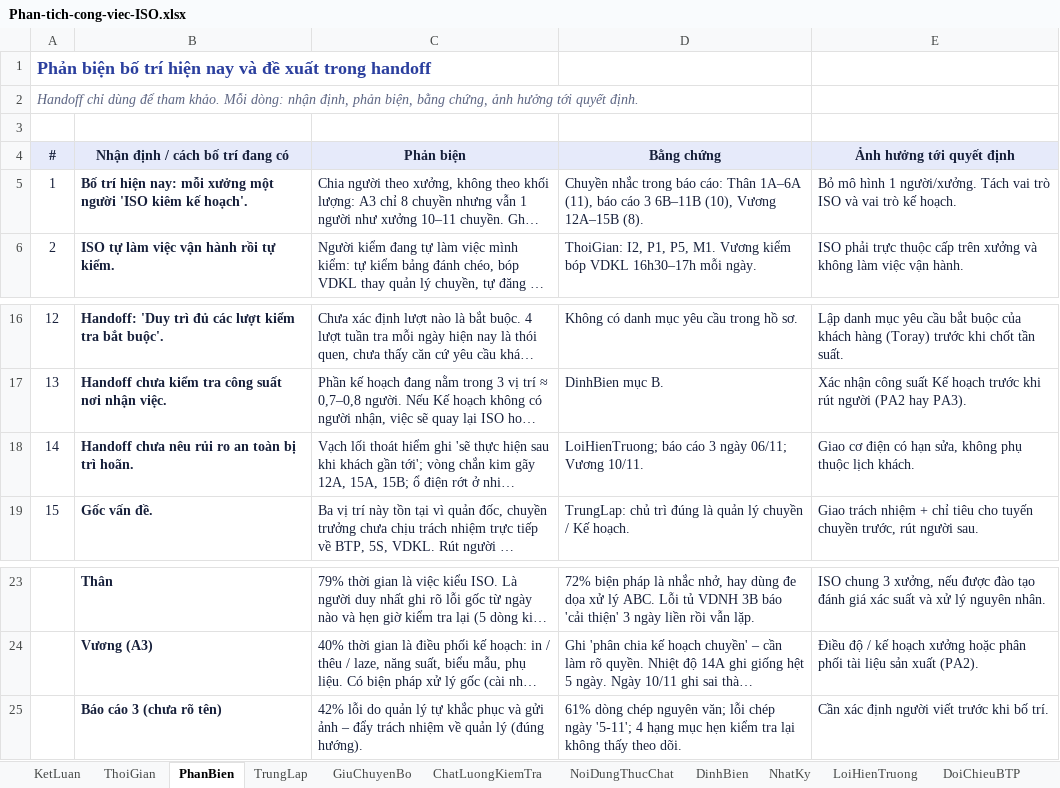
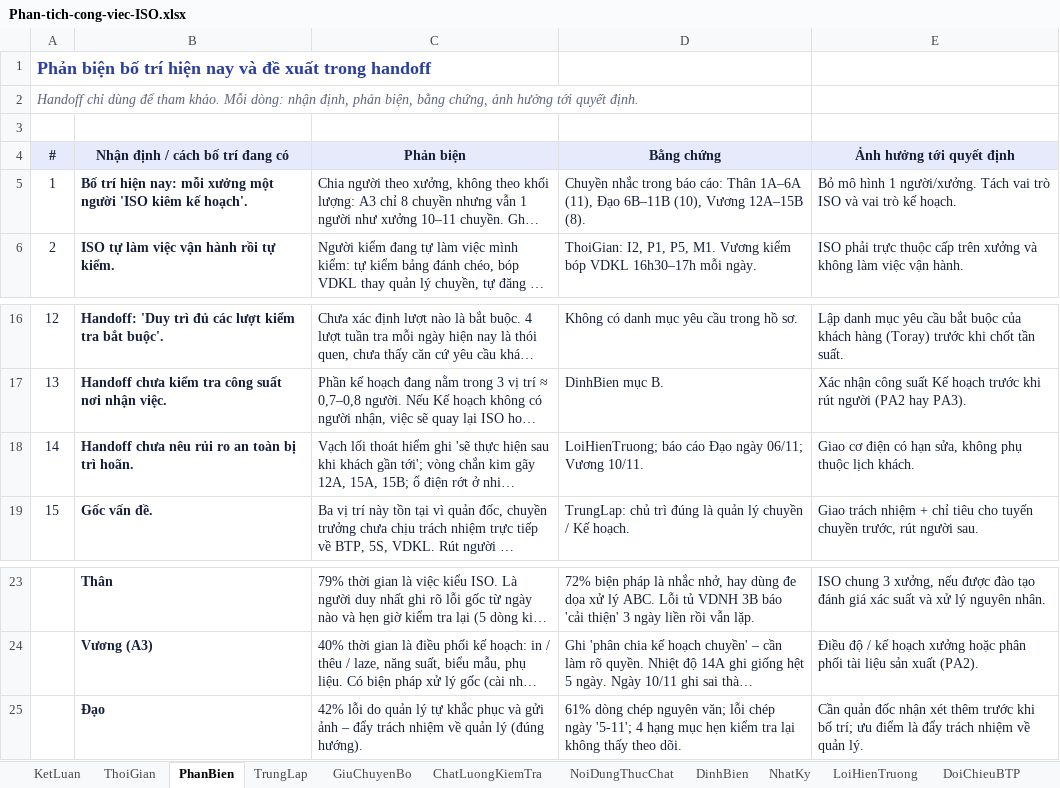
Before and after one commit to danieltran1011-sudo/PM-Production-Management, an Excel workbook: docs/iso-ke-hoach/Phan-tich-cong-viec-ISO.xlsx, sheet PhanBien, drawn as a sheet; only a part is shown, gaps mark what is left out; long unchanged cells end in …; values as stored, in another font and other column widths than the file's, no borders; the diff names each change by its address in the sheet, - before the commit and + after, or states it on an @@ line.

```diff
--- a/docs/iso-ke-hoach/Phan-tich-cong-viec-ISO.xlsx (sheet PhanBien)
+++ b/docs/iso-ke-hoach/Phan-tich-cong-viec-ISO.xlsx (sheet PhanBien)
-D5 (Bằng chứng): …1A–6A (11), báo cáo 3 6B–11B (10),…
+D5 (Bằng chứng): …1A–6A (11), Đạo 6B–11B (10),…
-D18 (Bằng chứng): …báo cáo 3 ngày 06/11;…
+D18 (Bằng chứng): …báo cáo Đạo ngày 06/11;…
-B25 (Nhận định / cách bố trí đang có): Báo cáo 3 (chưa rõ tên)
+B25 (Nhận định / cách bố trí đang có): Đạo
-E25 (Ảnh hưởng tới quyết định): Cần xác định người viết trước khi bố trí.
+E25 (Ảnh hưởng tới quyết định): Cần quản đốc nhận xét thêm trước khi bố trí; ưu điểm là đẩy trách nhiệm về quản lý.
```
Also changed, not shown: sheet NhatKy, sheet LoiHienTruong, sheet GhiChuDuLieu, sheet NoiDungThucChat, sheet KetLuan, sheet ThoiGian, 2 more sheets, 3 other files.
